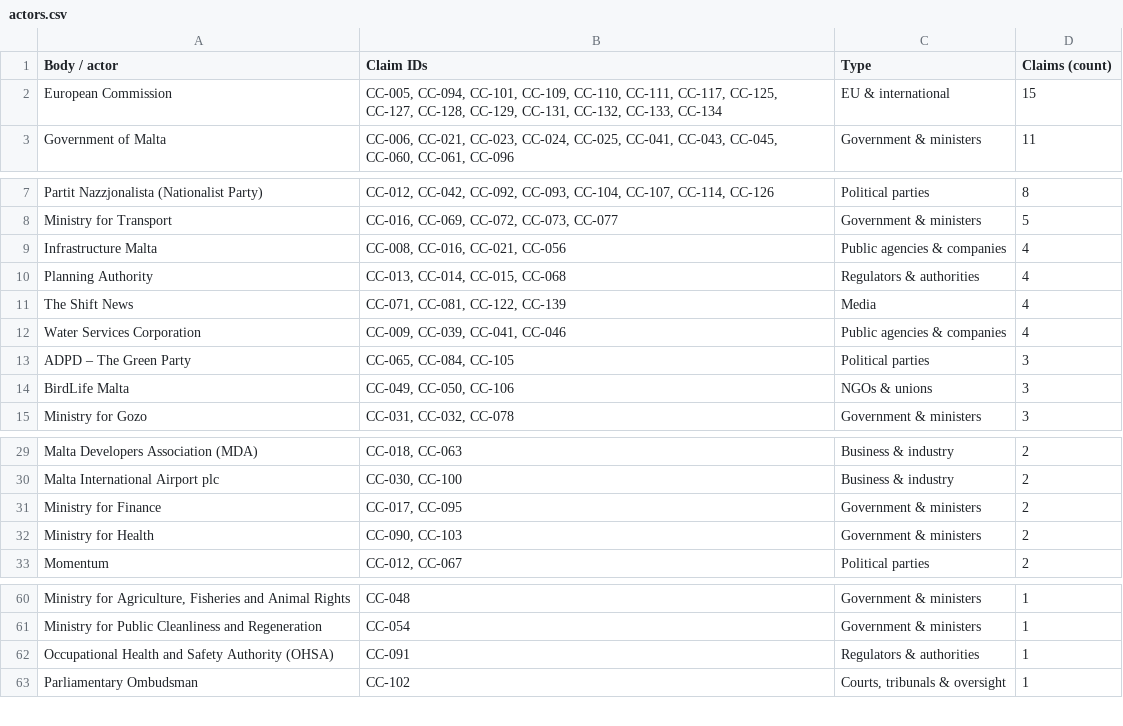
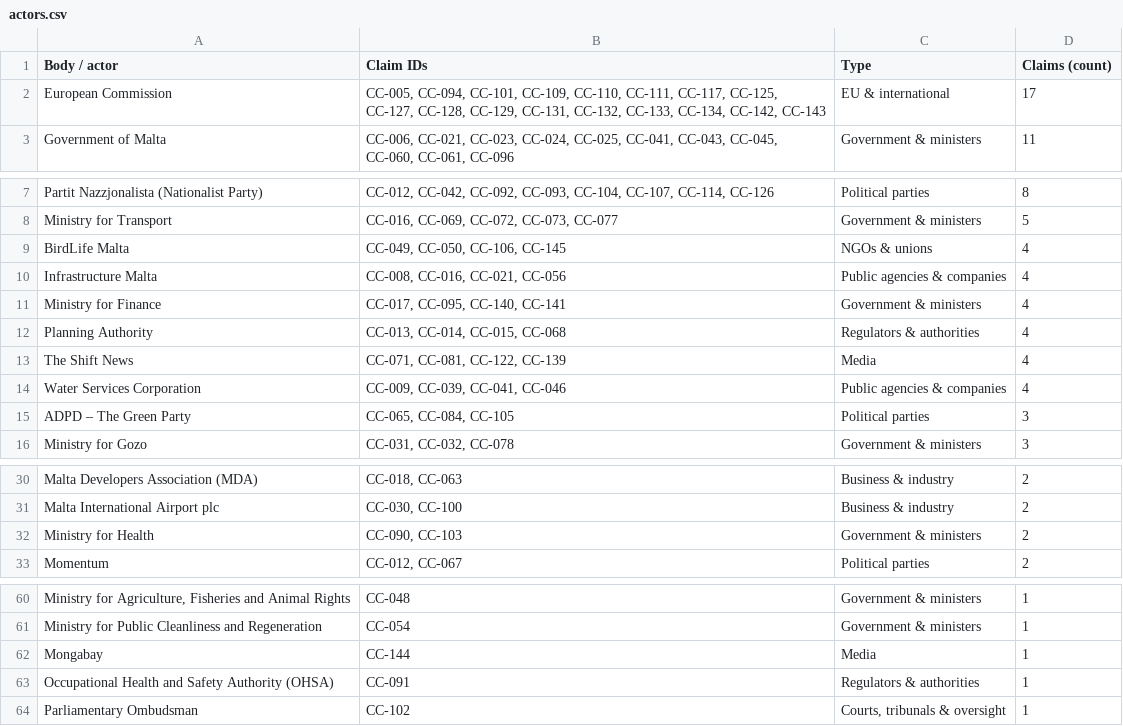
Before and after one commit to leandergrech/Mizien, a CSV file: data/actors.csv, drawn as a sheet; only a part is shown, gaps mark what is left out; removed rows and columns are numbered as before the commit, all else as after; the diff names each change by its address in the sheet, - before the commit and + after, or states it on an @@ line.

```diff
--- a/data/actors.csv
+++ b/data/actors.csv
-B2 (Claim IDs): …CC-132, CC-133, CC-134
+B2 (Claim IDs): …CC-132, CC-133, CC-134, CC-142, CC-143
-D2 (Claims (count)): 15
+D2 (Claims (count)): 17
+row 9: BirdLife Malta | CC-049, CC-050, CC-106, CC-145 | NGOs & unions | 4
+row 11: Ministry for Finance | CC-017, CC-095, CC-140, CC-141 | Government & ministers | 4
-row 14: BirdLife Malta | CC-049, CC-050, CC-106 | NGOs & unions | 3
-row 31: Ministry for Finance | CC-017, CC-095 | Government & ministers | 2
+row 62: Mongabay | CC-144 | Media | 1
```
Also changed, not shown: data/bodies.csv, data/edges.csv, 27 other files.
